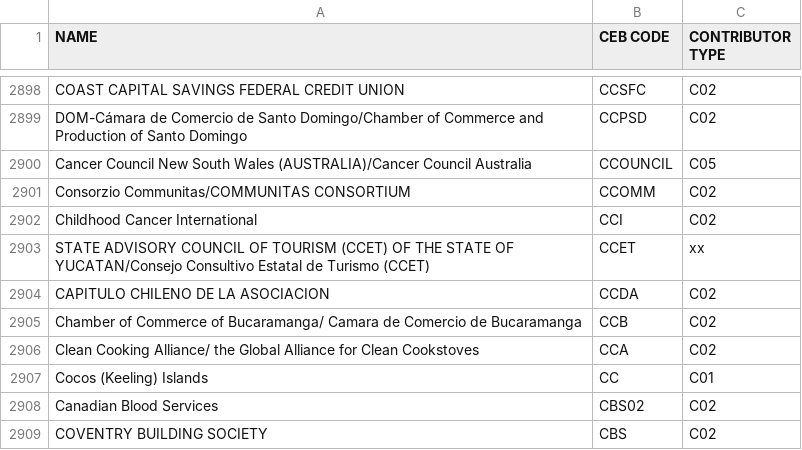
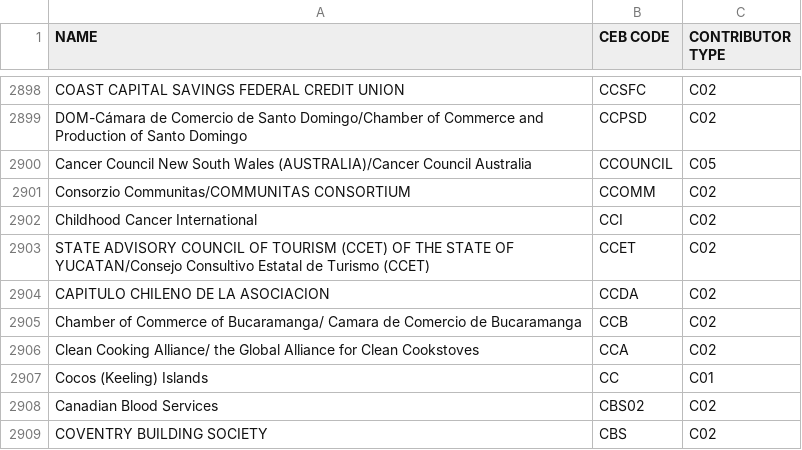
Before and after one commit to CEB-HLCM/FS-Public-Codes, a CSV file: DONORS.csv, drawn as a sheet; only a part is shown, gaps mark what is left out.

Commit message:
Updated DONORS

```diff
--- a/DONORS.csv
+++ b/DONORS.csv
@@ -2902,3 +2902,3 @@ Consorzio Communitas/COMMUNITAS CONSORTIUM,CCOMM,C02
 Childhood Cancer International,CCI,C02
-STATE ADVISORY COUNCIL OF TOURISM (CCET) OF THE STATE OF YUCATAN/Consejo Consultivo Estatal de Turismo (CCET) ,CCET,xx
+STATE ADVISORY COUNCIL OF TOURISM (CCET) OF THE STATE OF YUCATAN/Consejo Consultivo Estatal de Turismo (CCET) ,CCET,C02
 CAPITULO CHILENO DE LA ASOCIACION,CCDA,C02
```
